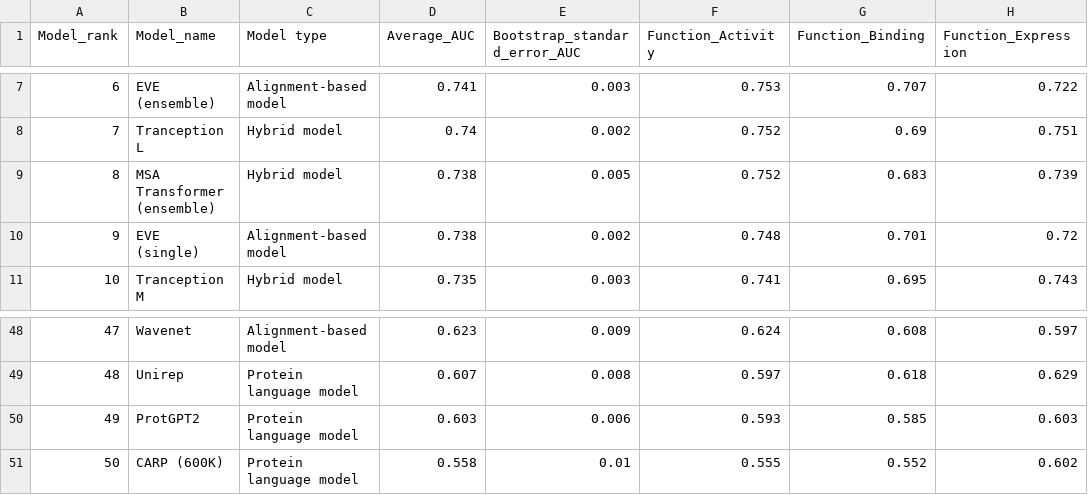
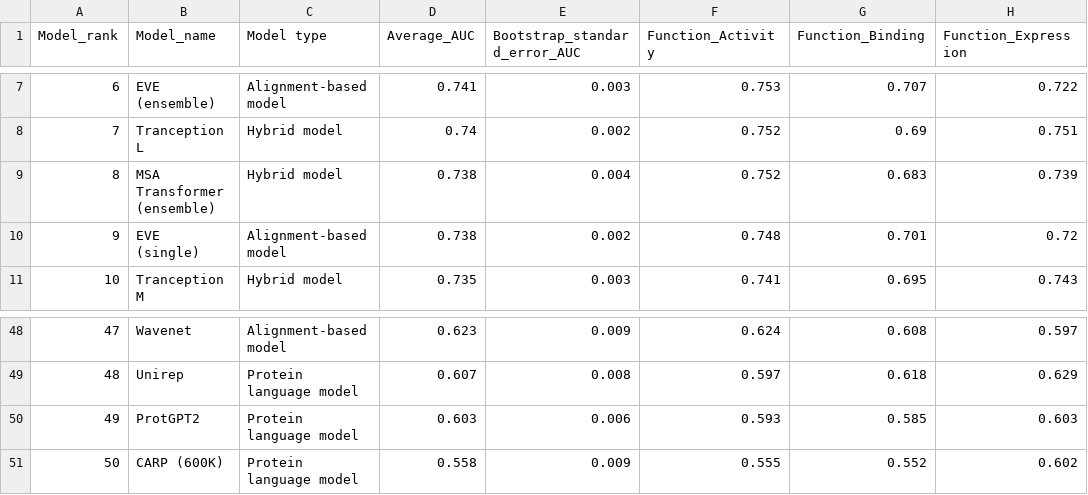
Before and after one commit to OATML-Markslab/proteingym_website, a CSV file: public/data/AUC/aggregate_zero_shot_DMS_substitutions_data.csv, drawn as a sheet; only a part is shown, gaps mark what is left out; the diff names each change by its address in the sheet, - before the commit and + after, or states it on an @@ line.

```diff
--- a/public/data/AUC/aggregate_zero_shot_DMS_substitutions_data.csv
+++ b/public/data/AUC/aggregate_zero_shot_DMS_substitutions_data.csv
-E9 (Bootstrap_standard_error_AUC): 0.005
+E9 (Bootstrap_standard_error_AUC): 0.004
-E51 (Bootstrap_standard_error_AUC): 0.01
+E51 (Bootstrap_standard_error_AUC): 0.009
```
Also changed, not shown: public/data/AUC/zero_shot_DMS_indels_data.csv, public/data/MCC/aggregate_zero_shot_DMS_indels_data.csv, 23 other files.
